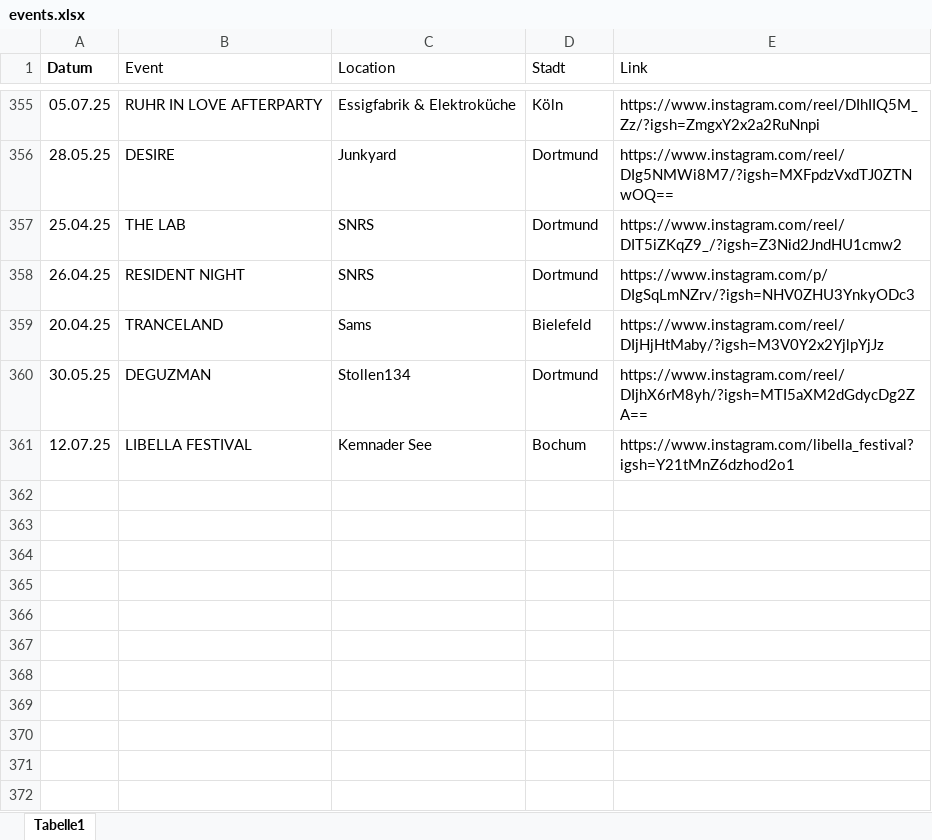
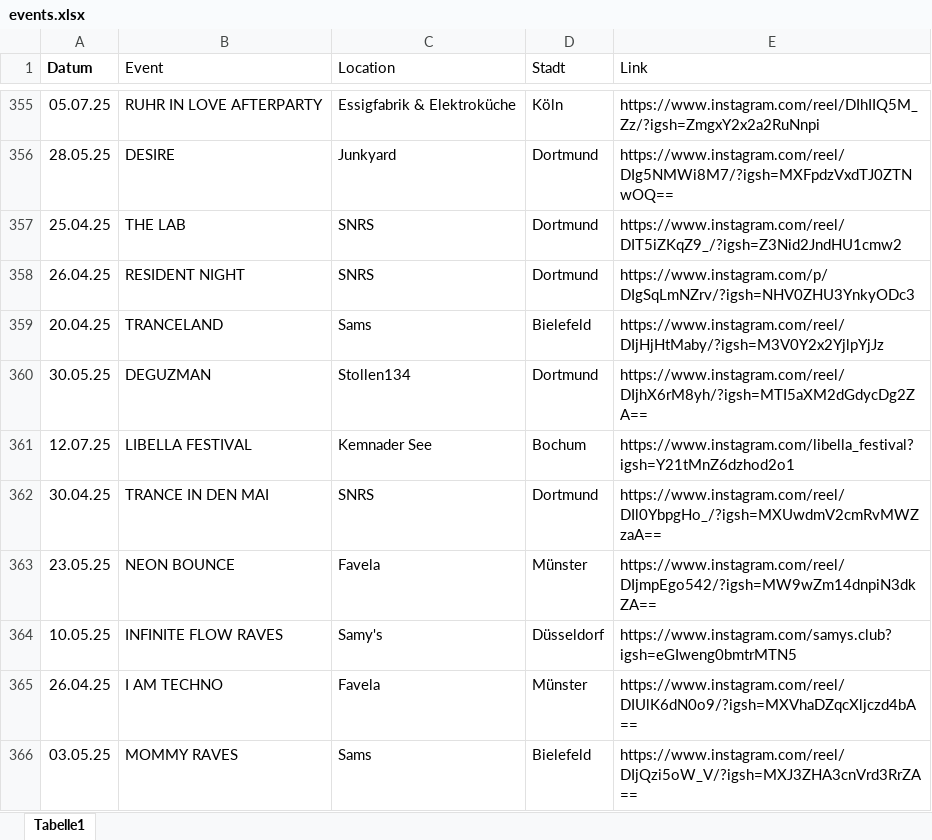
Before and after one commit to rafaelthetrue/rafaelthetrue.github.io, an Excel workbook: events.xlsx, sheet Tabelle1, drawn as a sheet; only a part is shown, gaps mark what is left out; values as stored, in another font and other column widths than the file's, no borders; the diff names each change by its address in the sheet, - before the commit and + after, or states it on an @@ line.

Commit message:
Add files via upload

```diff
--- a/events.xlsx (sheet Tabelle1)
+++ b/events.xlsx (sheet Tabelle1)
+row 362: 30.04.25 | TRANCE IN DEN MAI | SNRS | Dortmund | https://www.instagram.com/reel/DIl0YbpgHo_/?igsh=MXUwdmV2cmRvMWZzaA==
+row 363: 23.05.25 | NEON BOUNCE | Favela | Münster | https://www.instagram.com/reel/DIjmpEgo542/?igsh=MW9wZm14dnpiN3dkZA==
+row 364: 10.05.25 | INFINITE FLOW RAVES | Samy's | Düsseldorf | https://www.instagram.com/samys.club?igsh=eGIweng0bmtrMTN5
+row 365: 26.04.25 | I AM TECHNO | Favela | Münster | https://www.instagram.com/reel/DIUlK6dN0o9/?igsh=MXVhaDZqcXljczd4bA==
+row 366: 03.05.25 | MOMMY RAVES | Sams | Bielefeld | https://www.instagram.com/reel/DIjQzi5oW_V/?igsh=MXJ3ZHA3cnVrd3RrZA==
```
